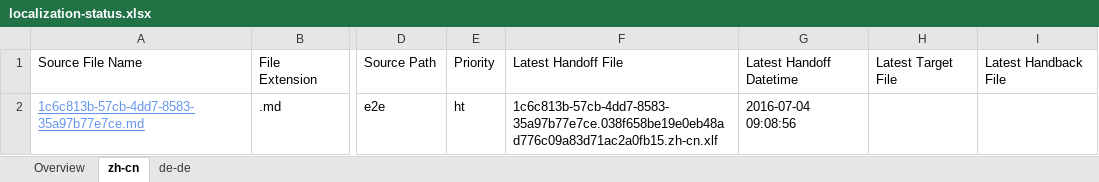
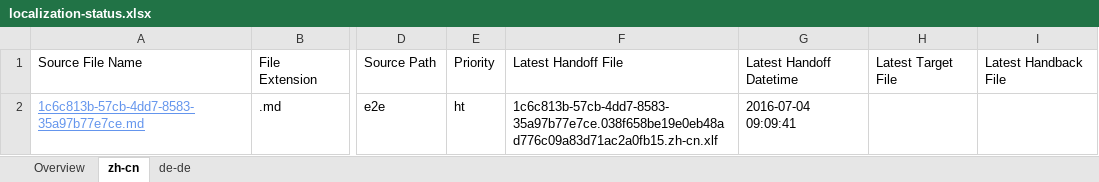
Before and after one commit to OpenLocalizationTestOrg/olhandback-e2e, an Excel workbook: ol-handback/OpenLocalizationTestOrg/oltest/yuwzho/localization-status.xlsx, sheet zh-cn, drawn as a sheet; only a part is shown, gaps mark what is left out; values as stored, in another font and other column widths than the file's, no borders; table styles not drawn; the diff names each change by its address in the sheet, - before the commit and + after, or states it on an @@ line.

```diff
--- a/ol-handback/OpenLocalizationTestOrg/oltest/yuwzho/localization-status.xlsx (sheet zh-cn)
+++ b/ol-handback/OpenLocalizationTestOrg/oltest/yuwzho/localization-status.xlsx (sheet zh-cn)
-G2: 2016-07-04 09:08:56
+G2: 2016-07-04 09:09:41
```
Also changed, not shown: sheet Overview, sheet de-de.
